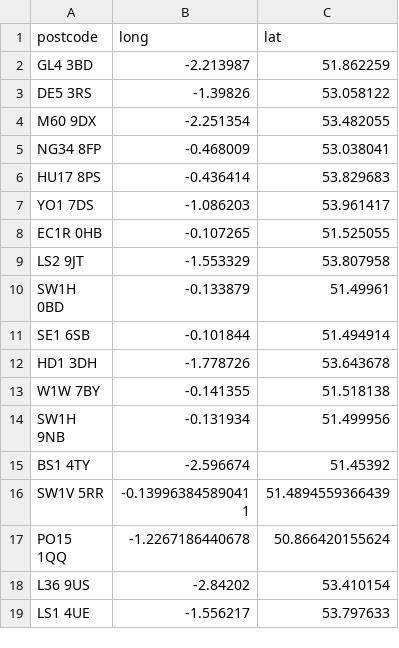
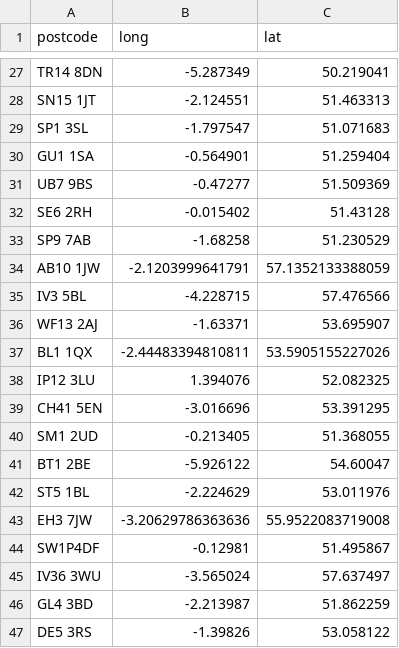
Before and after one commit to H-I-P-E/civil_service_jobs, a CSV file: lookups/postcode_locations.csv, drawn as a sheet; only a part is shown, gaps mark what is left out; the shorter side is filled out with more unchanged rows; the diff covers the shown part only; the diff names each change by its address in the sheet, - before the commit and + after, or states it on an @@ line.

Commit message:
added more postcodes

```diff
--- a/lookups/postcode_locations.csv
+++ b/lookups/postcode_locations.csv
+row 27: TR14 8DN | -5.287349 | 50.219041
+row 28: SN15 1JT | -2.124551 | 51.463313
+row 29: SP1 3SL | -1.797547 | 51.071683
+row 30: GU1 1SA | -0.564901 | 51.259404
+row 31: UB7 9BS | -0.47277 | 51.509369
+row 32: SE6 2RH | -0.015402 | 51.43128
+row 33: SP9 7AB | -1.68258 | 51.230529
+row 34: AB10 1JW | -2.1203999641791 | 57.1352133388059
+row 35: IV3 5BL | -4.228715 | 57.476566
+row 36: WF13 2AJ | -1.63371 | 53.695907
+row 37: BL1 1QX | -2.44483394810811 | 53.5905155227026
+row 38: IP12 3LU | 1.394076 | 52.082325
+row 39: CH41 5EN | -3.016696 | 53.391295
+row 40: SM1 2UD | -0.213405 | 51.368055
+row 41: BT1 2BE | -5.926122 | 54.60047
+row 42: ST5 1BL | -2.224629 | 53.011976
+row 43: EH3 7JW | -3.20629786363636 | 55.9522083719008
+row 44: SW1P4DF | -0.12981 | 51.495867
+row 45: IV36 3WU | -3.565024 | 57.637497
```
Also changed, not shown: 25 added rows elsewhere in this file.
